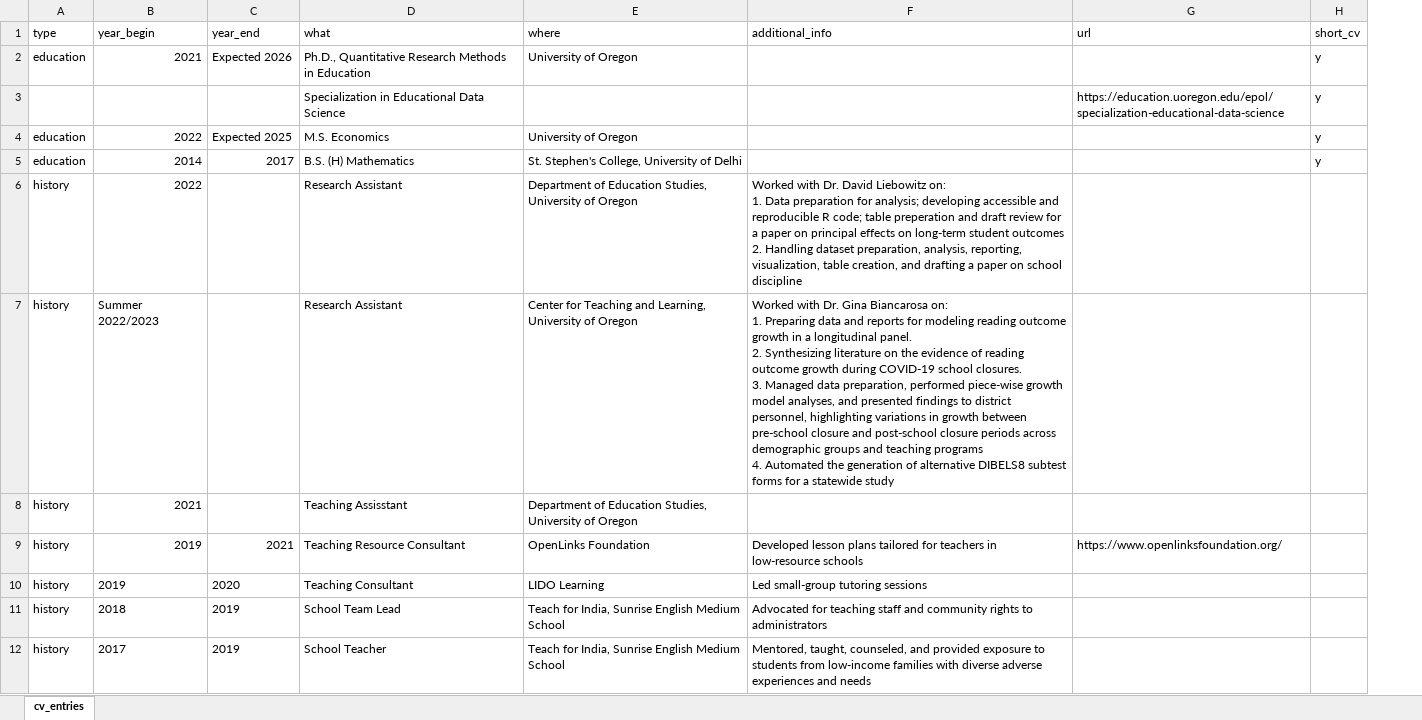
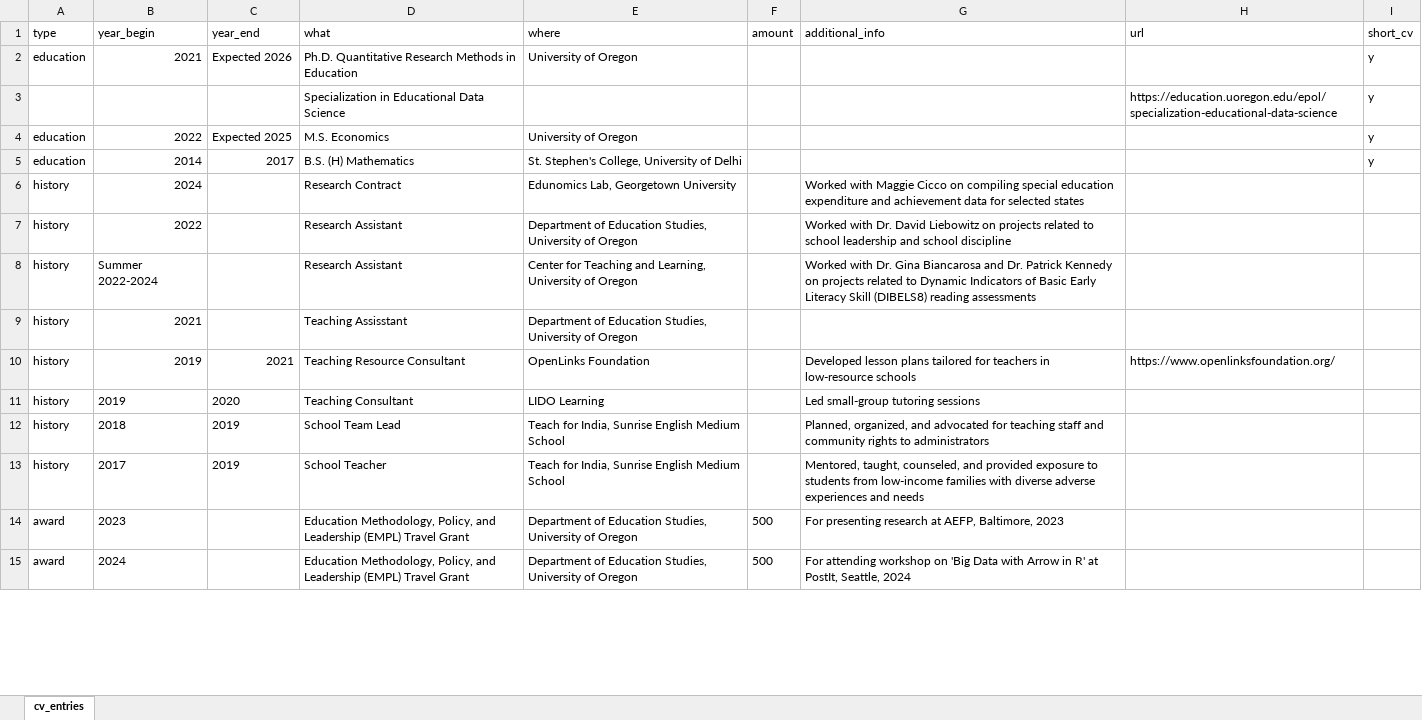
Before and after one commit to havishak/Curiosity-driven-data-projects, an Excel workbook: khurana_cv/data/cv_entries.xlsx, sheet cv_entries, drawn as a sheet; only a part is shown; values as stored, in another font and other column widths than the file's, no borders; addresses are those after the commit; ↵ is a line break in a cell; the diff covers the shown part only; the diff names each change by its address in the sheet, - before the commit and + after, or states it on an @@ line.

Commit message:
updated cv data

```diff
--- a/khurana_cv/data/cv_entries.xlsx (sheet cv_entries)
+++ b/khurana_cv/data/cv_entries.xlsx (sheet cv_entries)
+column F (amount), empty
-D2 (what): Ph.D., Quantitative Research…
+D2 (what): Ph.D. Quantitative Research…
+row 6: history | 2024 |  | Research Contract | Edunomics Lab, Georgetown University |  | Worked with Maggie Cicco on compiling special education expenditure and achievement data for selected states
-G7 (additional_info): …David Liebowitz on: ↵ 1. Data preparation for analysis; developing accessible and reproducible R code; table preperation and draft review for a paper on principal effects on long-term student outcomes ↵ 2. Handling dataset preparation, analysis, reporting, visualization, table creation, and drafting a paper on school discipline
+G7 (additional_info): …David Liebowitz on projects related to school leadership and school discipline
-B8 (year_begin): Summer 2022/2023
+B8 (year_begin): Summer 2022-2024
-G8 (additional_info): …Gina Biancarosa on: ↵ 1. Preparing data and reports for modeling reading outcome growth in a longitudinal panel. ↵ 2. Synthesizing literature on the evidence of reading outcome growth during COVID-19 school closures. ↵ 3. Managed data preparation, performed piece-wise growth model analyses, and presented findings to district personnel, highlighting variations in growth between pre-school closure and post-school closure periods across demographic groups and teaching programs ↵ 4. Automated the generation of alternative DIBELS8 subtest forms for a statewide study
+G8 (additional_info): …Gina Biancarosa and Dr. Patrick Kennedy on projects related to Dynamic Indicators of Basic Early Literacy Skill (DIBELS8) reading assessments
-G12 (additional_info): Advocated for teaching…
+G12 (additional_info): Planned, organized, and advocated for teaching…
+row 14: award | 2023 |  | Education Methodology, Policy, and Leadership (EMPL) Travel Grant | Department of Education Studies, University of Oregon | 500 | For presenting research at AEFP, Baltimore, 2023
+row 15: award | 2024 |  | Education Methodology, Policy, and Leadership (EMPL) Travel Grant | Department of Education Studies, University of Oregon | 500 | For attending workshop on 'Big Data with Arrow in R' at PostIt, Seattle, 2024
```
Also changed, not shown: 6 added rows and 5 edited cells elsewhere in this sheet, khurana_cv/data/grants.xlsx, khurana_cv/data/in-progress.xlsx, 8 other files.
